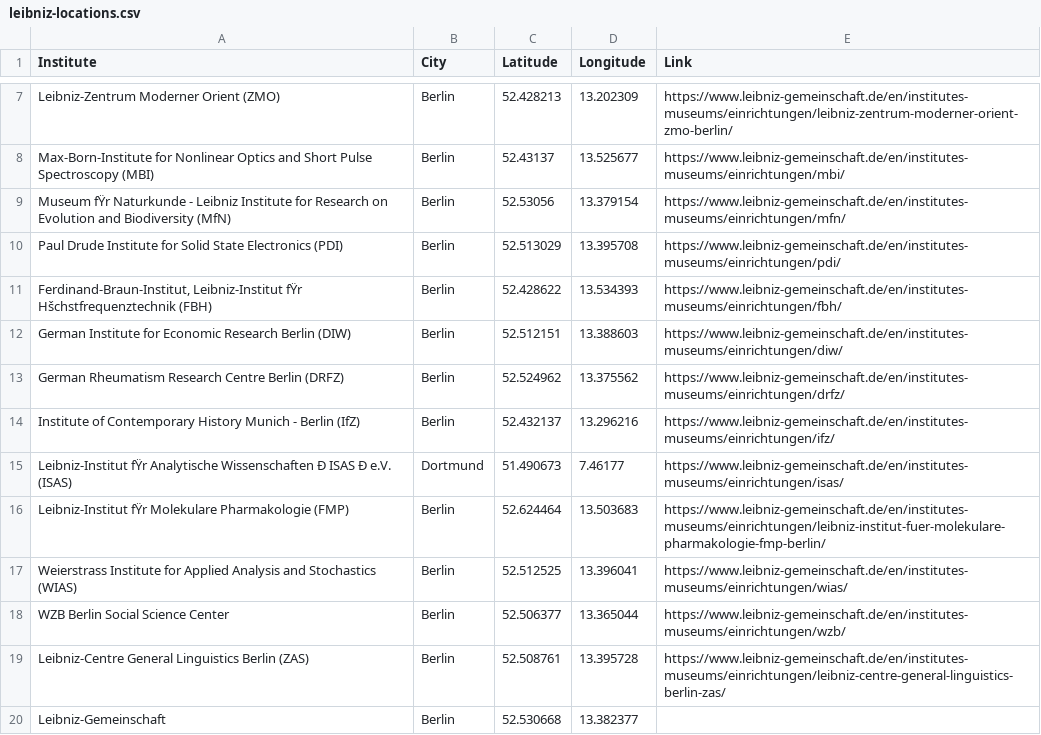
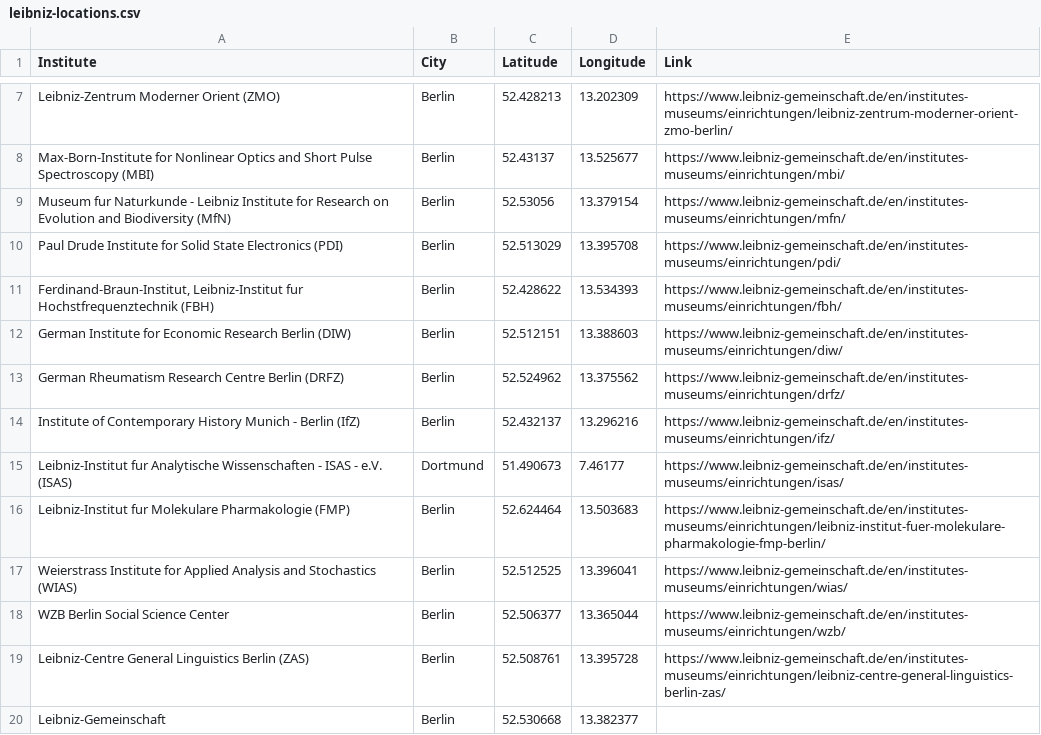
Before and after one commit to patcurry/GeoJsonData, a CSV file: leibniz-locations.csv, drawn as a sheet; only a part is shown, gaps mark what is left out; the diff covers the shown part only; the diff names each change by its address in the sheet, - before the commit and + after, or states it on an @@ line.

```diff
--- a/leibniz-locations.csv
+++ b/leibniz-locations.csv
-A9 (Institute): Museum fŸr Naturkunde -…
+A9 (Institute): Museum fur Naturkunde -…
-A11 (Institute): Ferdinand-Braun-Institut, Leibniz-Institut fŸr Hšchstfrequenztechnik (FBH)
+A11 (Institute): Ferdinand-Braun-Institut, Leibniz-Institut fur Hochstfrequenztechnik (FBH)
-A15 (Institute): Leibniz-Institut fŸr Analytische Wissenschaften Ð ISAS Ð e.V. (ISAS)
+A15 (Institute): Leibniz-Institut fur Analytische Wissenschaften - ISAS - e.V. (ISAS)
-A16 (Institute): Leibniz-Institut fŸr Molekulare Pharmakologie…
+A16 (Institute): Leibniz-Institut fur Molekulare Pharmakologie…
```
Also changed, not shown: 31 edited cells elsewhere in this file.
